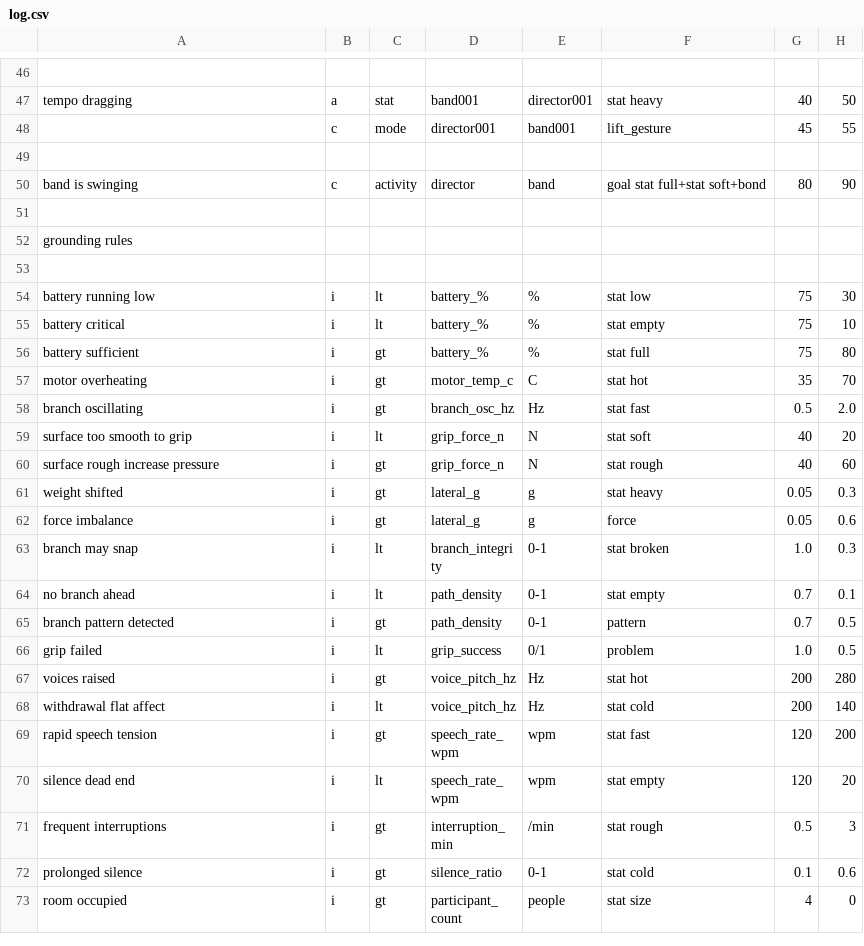
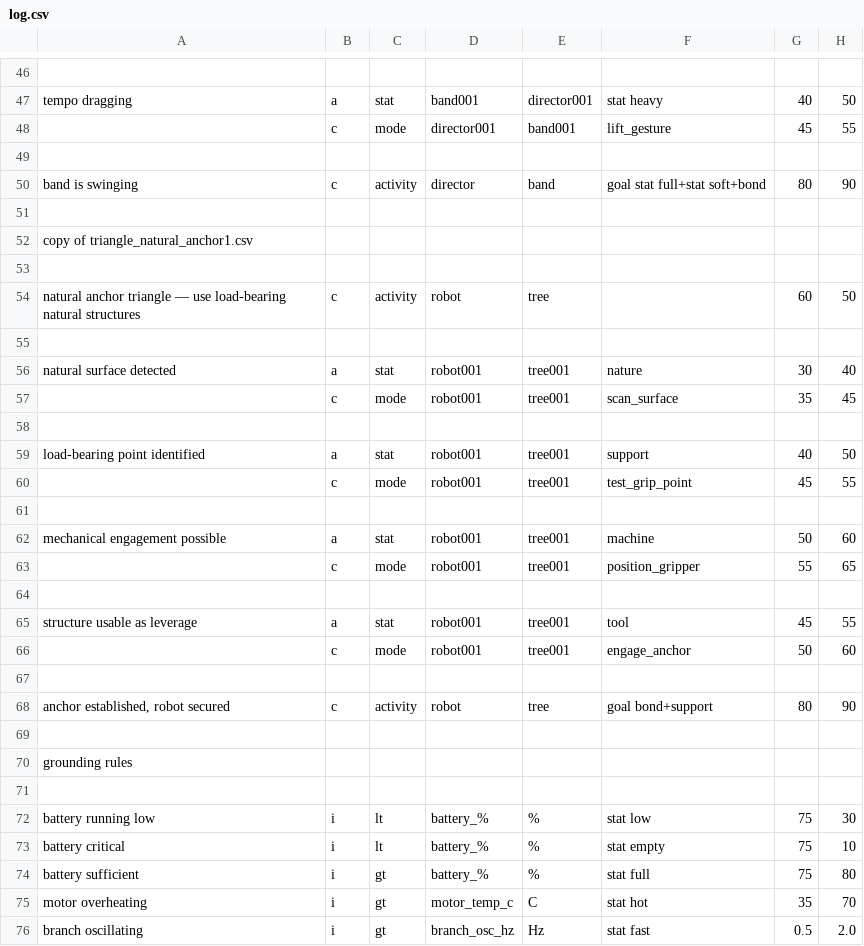
Before and after one commit to PyramidAGI/orange, a CSV file: log.csv, drawn as a sheet; only a part is shown, gaps mark what is left out; the shorter side is filled out with more unchanged rows; the diff names each change by its address in the sheet, - before the commit and + after, or states it on an @@ line.

```diff
--- a/log.csv
+++ b/log.csv
+row 52: copy of triangle_natural_anchor1.csv
+row 53: (empty)
+row 54: natural anchor triangle — use load-bearing natural structures | c | activity | robot | tree |  | 60 | 50
+row 55: (empty)
+row 56: natural surface detected | a | stat | robot001 | tree001 | nature | 30 | 40
+row 57:  | c | mode | robot001 | tree001 | scan_surface | 35 | 45
+row 58: (empty)
+row 59: load-bearing point identified | a | stat | robot001 | tree001 | support | 40 | 50
+row 60:  | c | mode | robot001 | tree001 | test_grip_point | 45 | 55
+row 61: (empty)
+row 62: mechanical engagement possible | a | stat | robot001 | tree001 | machine | 50 | 60
+row 63:  | c | mode | robot001 | tree001 | position_gripper | 55 | 65
+row 64: (empty)
+row 65: structure usable as leverage | a | stat | robot001 | tree001 | tool | 45 | 55
+row 66:  | c | mode | robot001 | tree001 | engage_anchor | 50 | 60
+row 67: (empty)
+row 68: anchor established, robot secured | c | activity | robot | tree | goal bond+support | 80 | 90
+row 69: (empty)
```
